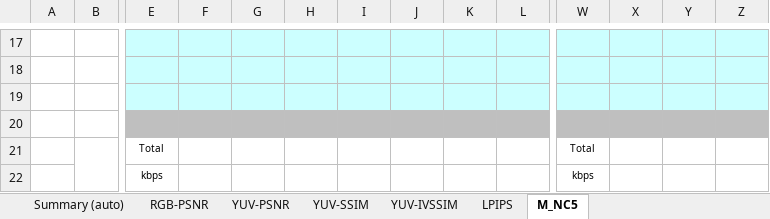
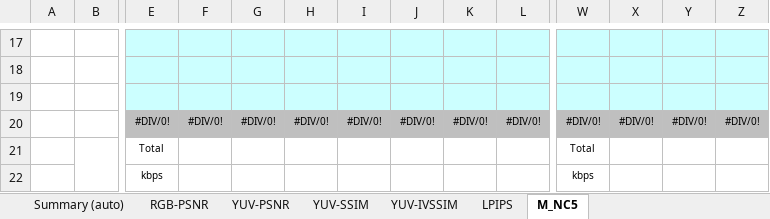
Before and after one commit to little-little-point-cloud-group/GPCC_encoder_3dgs, an Excel workbook: ctc/empty.xlsm, sheet M_NC5, drawn as a sheet; only a part is shown, gaps mark what is left out; values as stored, in another font and other column widths than the file's, no borders; rows hold the shown columns only; the diff names each change by its address in the sheet, - before the commit and + after, or states it on an @@ line.

```diff
--- a/ctc/empty.xlsm (sheet M_NC5)
+++ b/ctc/empty.xlsm (sheet M_NC5)
-row 20: (empty)
+row 20:  |  | #DIV/0! | #DIV/0! | #DIV/0! | #DIV/0! | #DIV/0! | #DIV/0! | #DIV/0! | #DIV/0! | #DIV/0! | #DIV/0! | #DIV/0! | #DIV/0!
```
Also changed, not shown: 42 other files.
